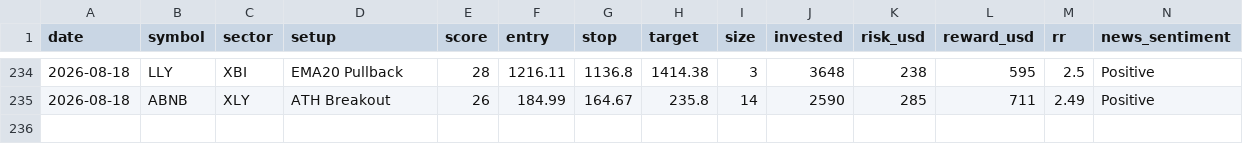
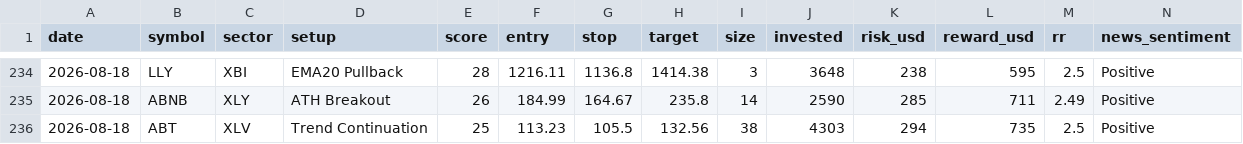
Before and after one commit to prabha-v2/swing-trading-agent-us, a CSV file: trade_log.csv, drawn as a sheet; only a part is shown, gaps mark what is left out; rows hold the shown columns only; the diff names each change by its address in the sheet, - before the commit and + after, or states it on an @@ line.

```diff
--- a/trade_log.csv
+++ b/trade_log.csv
+row 236: 2026-08-18 | ABT | XLV | Trend Continuation | 25 | 113.23 | 105.5 | 132.56 | 38 | 4303 | 294 | 735 | 2.5 | Positive
```
